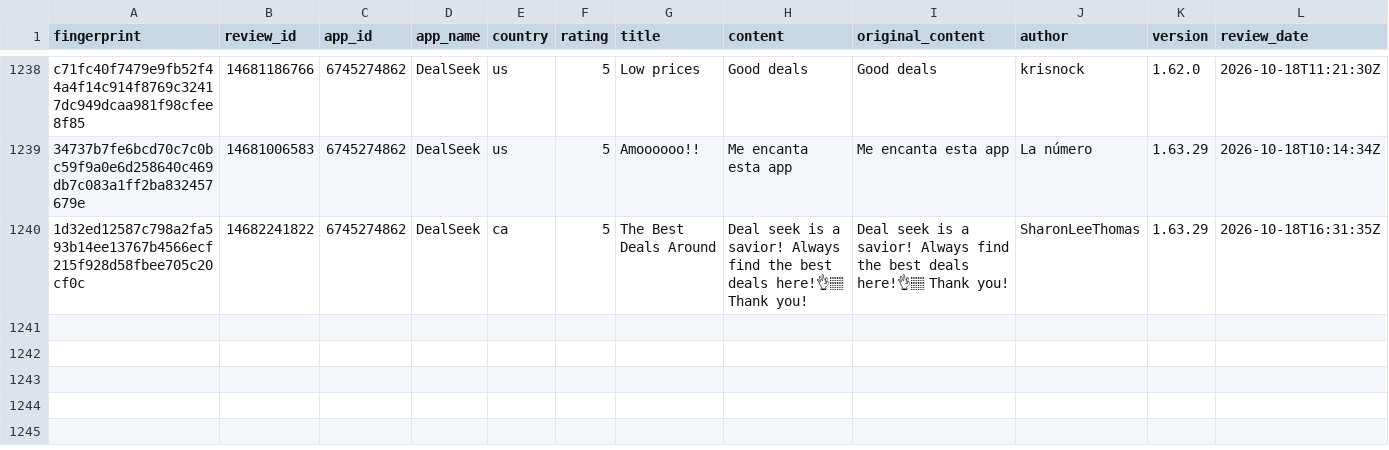
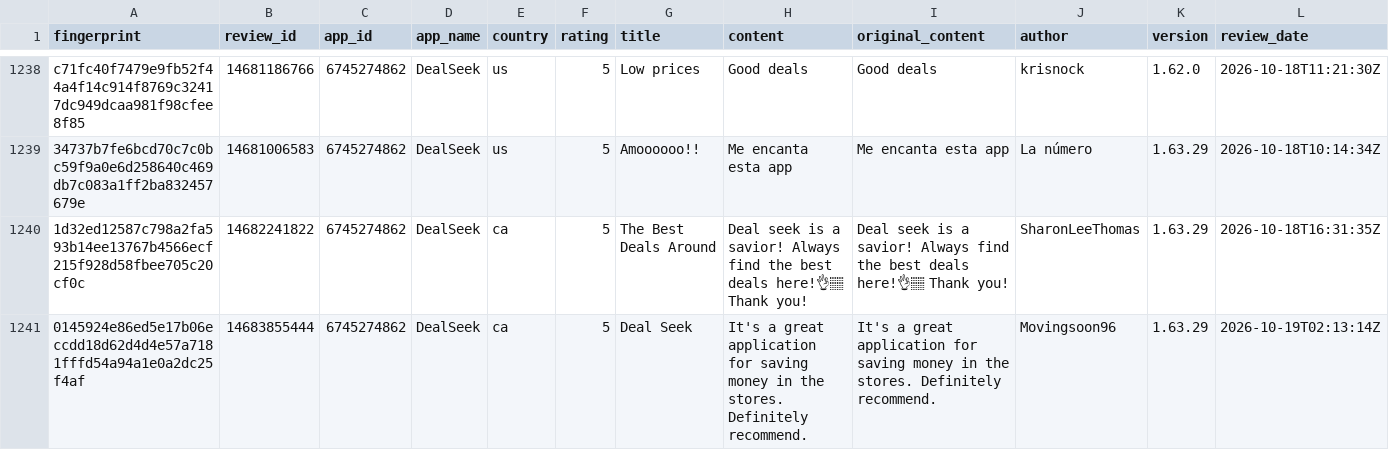
Before and after one commit to pickmiu/appstore-public-data, a CSV file: data/reviews_6745274862_DealSeek_us_ca.csv, drawn as a sheet; only a part is shown, gaps mark what is left out; rows hold the shown columns only; the diff names each change by its address in the sheet, - before the commit and + after, or states it on an @@ line.

```diff
--- a/data/reviews_6745274862_DealSeek_us_ca.csv
+++ b/data/reviews_6745274862_DealSeek_us_ca.csv
+row 1241: 0145924e86ed5e17b06eccdd18d62d4d4e57a7181fffd54a94a1e0a2dc25f4af | 14683855444 | 6745274862 | DealSeek | ca | 5 | Deal Seek | It's a great application for saving money in the stores. Definitely recommend. | It's a great application for saving money in the stores. Definitely recommend. | Movingsoon96 | 1.63.29 | 2026-10-19T02:13:14Z
```
Also changed, not shown: data/reviews_348712880_Amazon_de.csv, 3 other files.
